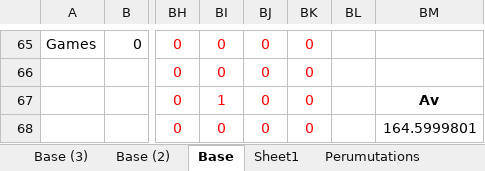
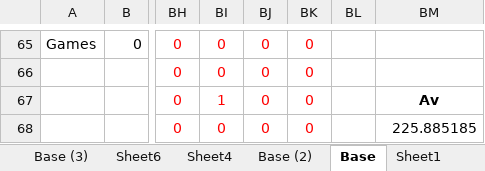
Before and after one commit to zoople/jamjars, an Excel workbook: sketch/InitialSketch.xlsx, sheet Base, drawn as a sheet; only a part is shown, gaps mark what is left out; values as stored, in another font and other column widths than the file's, no borders; conditional formats not drawn; the diff covers the shown part only; the diff names each change by its address in the sheet, - before the commit and + after, or states it on an @@ line.

```diff
--- a/sketch/InitialSketch.xlsx (sheet Base)
+++ b/sketch/InitialSketch.xlsx (sheet Base)
+sheet tab: Sheet6
+sheet tab: Sheet4
-BM68: 164.5999801
+BM68: 225.885185
```
Also changed, not shown: 5 added rows, 5 removed rows and 55 edited cells elsewhere in this sheet, sheet Perumutations, sheet Base (3), sheet Base (2), other sheet tabs, formulas that keep their value, 1 other file.
